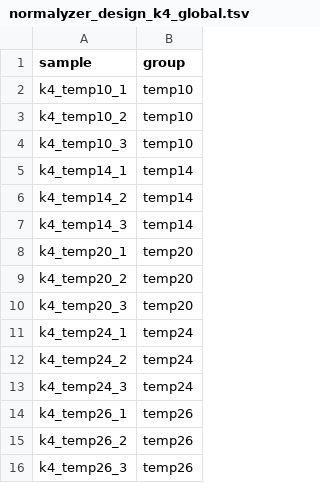
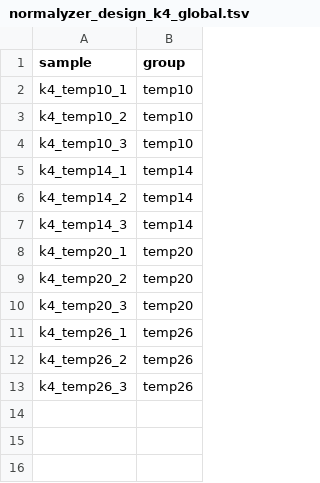
Before and after one commit to XristinaAr/ECTOR, a TSV file: normalyzer_design_k4_global.tsv, drawn as a sheet.

```diff
--- a/normalyzer_design_k4_global.tsv
+++ b/normalyzer_design_k4_global.tsv
@@ -10,5 +10,2 @@ k4_temp20_2	temp20
 k4_temp20_3	temp20
-k4_temp24_1	temp24
-k4_temp24_2	temp24
-k4_temp24_3	temp24
 k4_temp26_1	temp26
```
Also changed, not shown: 16 other files.
